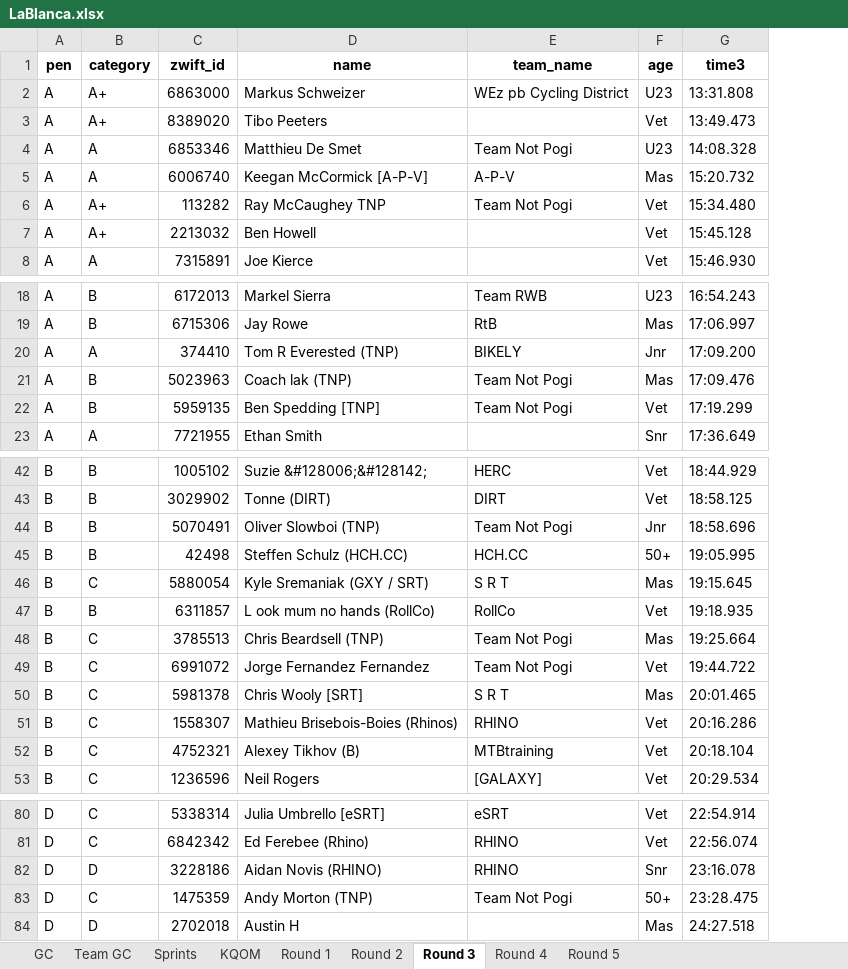
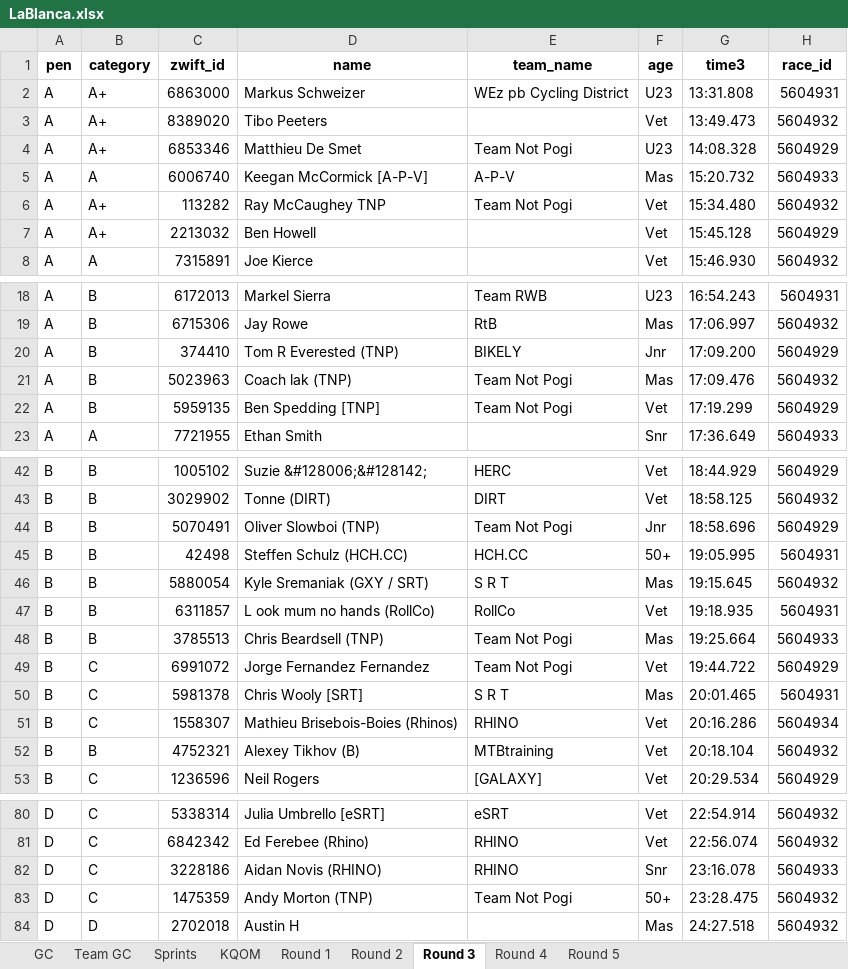
Before and after one commit to gleesonm1/TNP_results, an Excel workbook: LaBlanca/LaBlanca.xlsx, sheet Round 3, drawn as a sheet; only a part is shown, gaps mark what is left out; values as stored, in another font and other column widths than the file's, no borders; the diff names each change by its address in the sheet, - before the commit and + after, or states it on an @@ line.

```diff
--- a/LaBlanca/LaBlanca.xlsx (sheet Round 3)
+++ b/LaBlanca/LaBlanca.xlsx (sheet Round 3)
+column H (race_id), rows 2-8: 5604931 | 5604932 | 5604929 | 5604933 | 5604932 | 5604929 | 5604932; rows 18-23: 5604931 | 5604932 | 5604929 | 5604932 | 5604929 | 5604933; rows 42-53: 5604929 | 5604932 | 5604929 | 5604931 | 5604932 | 5604931 | 5604933 | 5604929 | 5604931 | 5604934 | 5604932 | 5604929; rows 80-84: 5604932 | 5604932 | 5604933 | 5604932 | 5604932
-B4 (category): A
+B4 (category): A+
-B20 (category): A
+B20 (category): B
-B46 (category): C
+B46 (category): B
-B48 (category): C
+B48 (category): B
-B52 (category): C
+B52 (category): B
-B82 (category): D
+B82 (category): C
```
Also changed, not shown: sheet Round 4, sheet Round 1, sheet Round 2, sheet GC, sheet Sprints, sheet KQOM, 6 other files.
